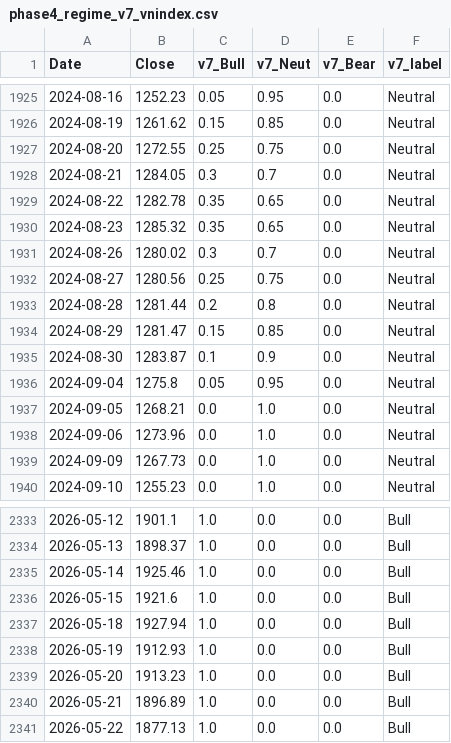
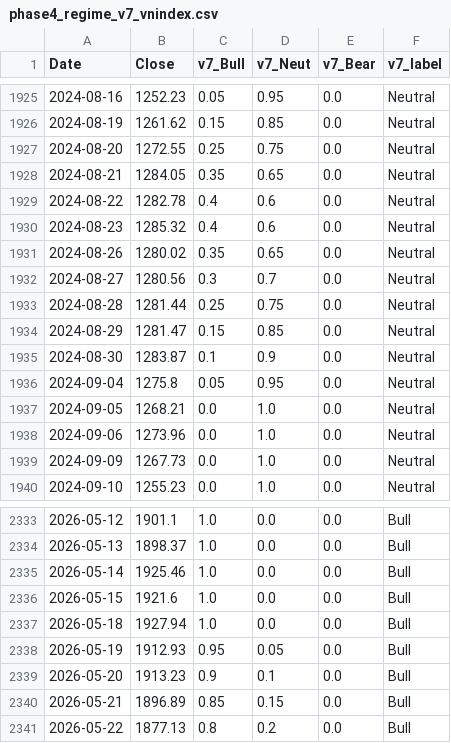
Before and after one commit to hongha5192-bit/index-regime, a CSV file: data/phase4_regime_v7_vnindex.csv, drawn as a sheet; only a part is shown, gaps mark what is left out; the diff covers the shown part only.

```diff
--- a/data/phase4_regime_v7_vnindex.csv
+++ b/data/phase4_regime_v7_vnindex.csv
@@ -1927,8 +1927,8 @@ Date,Close,v7_Bull,v7_Neut,v7_Bear,v7_label
 2024-08-20,1272.55,0.25,0.75,0.0,Neutral
-2024-08-21,1284.05,0.3,0.7,0.0,Neutral
-2024-08-22,1282.78,0.35,0.65,0.0,Neutral
-2024-08-23,1285.32,0.35,0.65,0.0,Neutral
-2024-08-26,1280.02,0.3,0.7,0.0,Neutral
-2024-08-27,1280.56,0.25,0.75,0.0,Neutral
-2024-08-28,1281.44,0.2,0.8,0.0,Neutral
+2024-08-21,1284.05,0.35,0.65,0.0,Neutral
+2024-08-22,1282.78,0.4,0.6,0.0,Neutral
+2024-08-23,1285.32,0.4,0.6,0.0,Neutral
+2024-08-26,1280.02,0.35,0.65,0.0,Neutral
+2024-08-27,1280.56,0.3,0.7,0.0,Neutral
+2024-08-28,1281.44,0.25,0.75,0.0,Neutral
 2024-08-29,1281.47,0.15,0.85,0.0,Neutral
@@ -2337,5 +2337,5 @@ Date,Close,v7_Bull,v7_Neut,v7_Bear,v7_label
 2026-05-18,1927.94,1.0,0.0,0.0,Bull
-2026-05-19,1912.93,1.0,0.0,0.0,Bull
-2026-05-20,1913.23,1.0,0.0,0.0,Bull
-2026-05-21,1896.89,1.0,0.0,0.0,Bull
-2026-05-22,1877.13,1.0,0.0,0.0,Bull
+2026-05-19,1912.93,0.95,0.05,0.0,Bull
+2026-05-20,1913.23,0.9,0.1,0.0,Bull
+2026-05-21,1896.89,0.85,0.15,0.0,Bull
+2026-05-22,1877.13,0.8,0.2,0.0,Bull
```
Also changed, not shown: 27 edited cells elsewhere in this file, data/phase4_regime_v7_midcap.csv, data/phase4_regime_v7_smallcap.csv, 10 other files.
